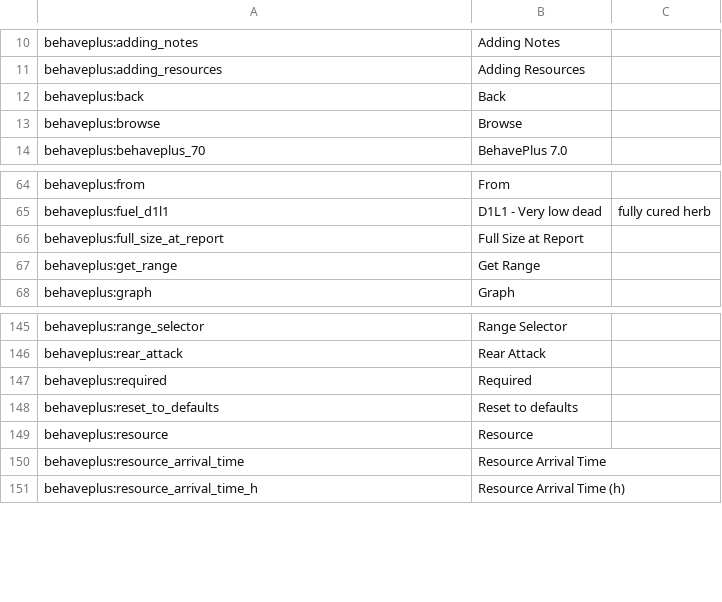
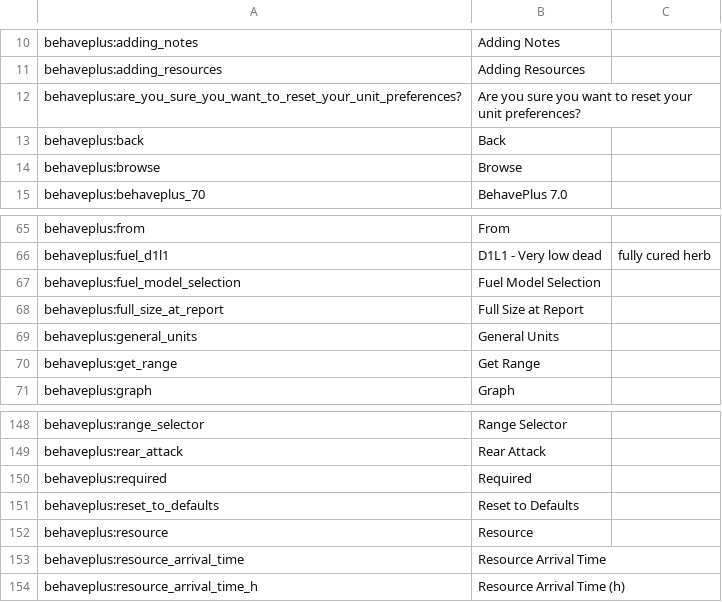
Before and after one commit to firelab/behave-app, a CSV file: projects/behave/resources/public/i18n/en-US.csv, drawn as a sheet; only a part is shown, gaps mark what is left out.

```diff
--- a/projects/behave/resources/public/i18n/en-US.csv
+++ b/projects/behave/resources/public/i18n/en-US.csv
@@ -11,2 +11,3 @@ behaveplus:adding_notes,Adding Notes
 behaveplus:adding_resources,Adding Resources
+behaveplus:are_you_sure_you_want_to_reset_your_unit_preferences?,Are you sure you want to reset your unit preferences?
 behaveplus:back,Back
@@ -65,3 +66,5 @@ behaveplus:from,From
 behaveplus:fuel_d1l1,D1L1 - Very low dead, fully cured herb
+behaveplus:fuel_model_selection,Fuel Model Selection
 behaveplus:full_size_at_report,Full Size at Report
+behaveplus:general_units,General Units
 behaveplus:get_range,Get Range
@@ -147,3 +150,3 @@ behaveplus:rear_attack,Rear Attack
 behaveplus:required,Required
-behaveplus:reset_to_defaults,Reset to defaults
+behaveplus:reset_to_defaults,Reset to Defaults
 behaveplus:resource,Resource
```
Also changed, not shown: 5 other files.
